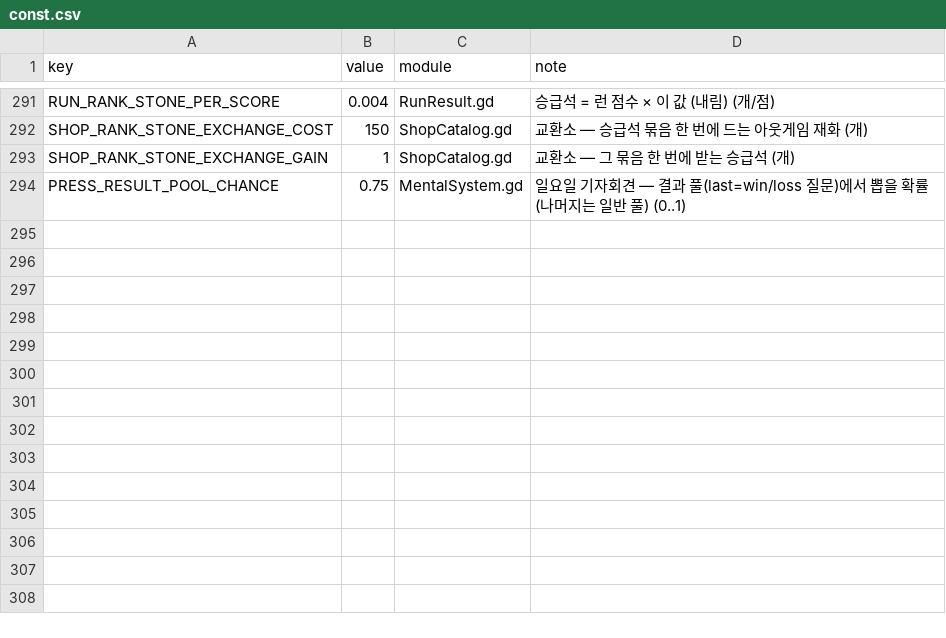
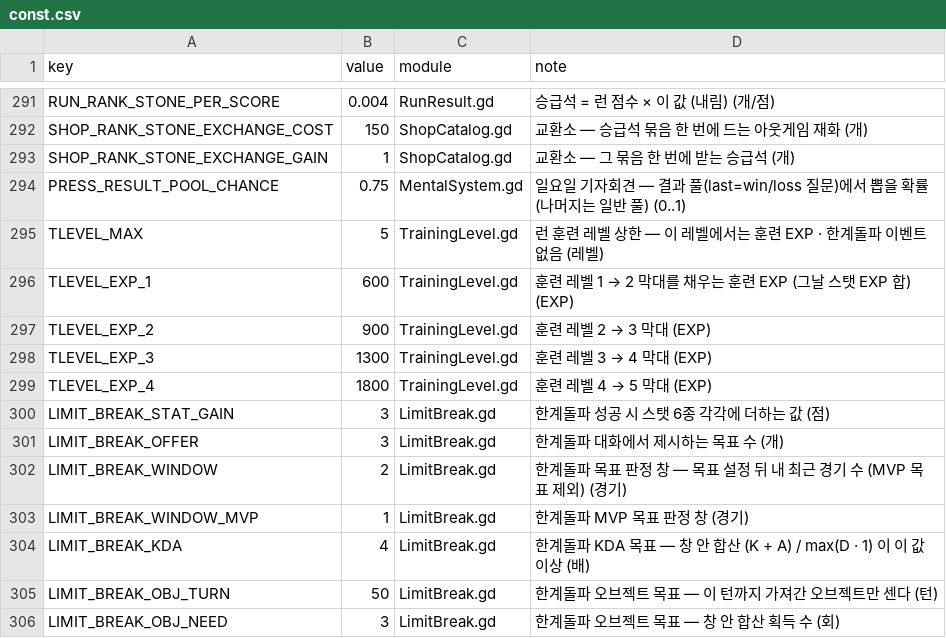
Before and after one commit to toniqat/esports-manager, a CSV file: data/csv/const.csv, drawn as a sheet; only a part is shown, gaps mark what is left out; the diff names each change by its address in the sheet, - before the commit and + after, or states it on an @@ line.

```diff
--- a/data/csv/const.csv
+++ b/data/csv/const.csv
+row 295: TLEVEL_MAX | 5 | TrainingLevel.gd | 런 훈련 레벨 상한 — 이 레벨에서는 훈련 EXP · 한계돌파 이벤트 없음 (레벨)
+row 296: TLEVEL_EXP_1 | 600 | TrainingLevel.gd | 훈련 레벨 1 → 2 막대를 채우는 훈련 EXP (그날 스탯 EXP 합) (EXP)
+row 297: TLEVEL_EXP_2 | 900 | TrainingLevel.gd | 훈련 레벨 2 → 3 막대 (EXP)
+row 298: TLEVEL_EXP_3 | 1300 | TrainingLevel.gd | 훈련 레벨 3 → 4 막대 (EXP)
+row 299: TLEVEL_EXP_4 | 1800 | TrainingLevel.gd | 훈련 레벨 4 → 5 막대 (EXP)
+row 300: LIMIT_BREAK_STAT_GAIN | 3 | LimitBreak.gd | 한계돌파 성공 시 스탯 6종 각각에 더하는 값 (점)
+row 301: LIMIT_BREAK_OFFER | 3 | LimitBreak.gd | 한계돌파 대화에서 제시하는 목표 수 (개)
+row 302: LIMIT_BREAK_WINDOW | 2 | LimitBreak.gd | 한계돌파 목표 판정 창 — 목표 설정 뒤 내 최근 경기 수 (MVP 목표 제외) (경기)
+row 303: LIMIT_BREAK_WINDOW_MVP | 1 | LimitBreak.gd | 한계돌파 MVP 목표 판정 창 (경기)
+row 304: LIMIT_BREAK_KDA | 4 | LimitBreak.gd | 한계돌파 KDA 목표 — 창 안 합산 (K + A) / max(D · 1) 이 이 값 이상 (배)
+row 305: LIMIT_BREAK_OBJ_TURN | 50 | LimitBreak.gd | 한계돌파 오브젝트 목표 — 이 턴까지 가져간 오브젝트만 센다 (턴)
+row 306: LIMIT_BREAK_OBJ_NEED | 3 | LimitBreak.gd | 한계돌파 오브젝트 목표 — 창 안 합산 획득 수 (회)
```
Also changed, not shown: data/l10n/src/training.csv, 24 other files.
